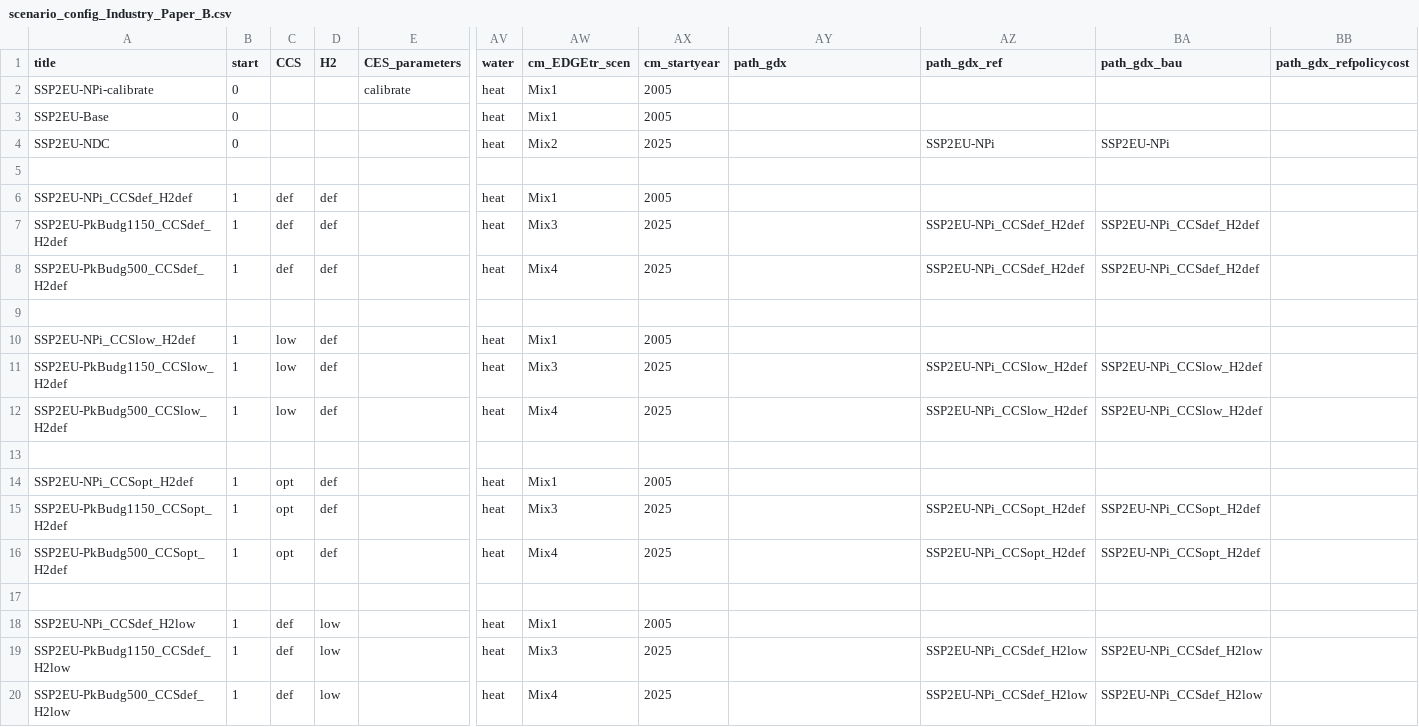
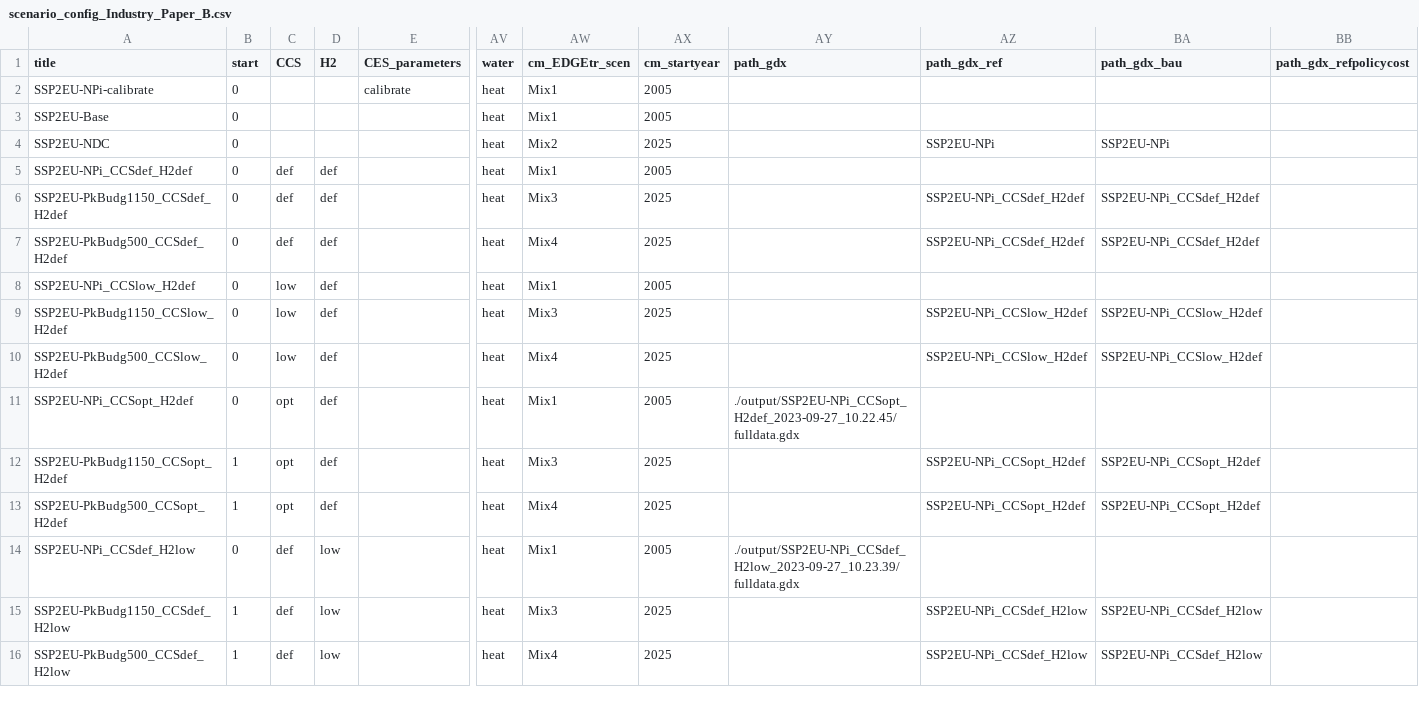
Before and after one commit to 0UmfHxcvx5J7JoaOhFSs5mncnisTJJ6q/remind, a CSV file: config/scenario_config_Industry_Paper_B.csv, drawn as a sheet; only a part is shown, gaps mark what is left out; removed rows and columns are numbered as before the commit, all else as after; rows hold the shown columns only; the diff covers the shown part only; the diff names each change by its address in the sheet, - before the commit and + after, or states it on an @@ line.

```diff
--- a/config/scenario_config_Industry_Paper_B.csv
+++ b/config/scenario_config_Industry_Paper_B.csv
-row 5: (empty)
-B5:B7 (start): 1
+B5:B7 (start): 0
-row 9: (empty)
-B8:B10 (start): 1
+B8:B10 (start): 0
-row 13: (empty)
-B11 (start): 1
+B11 (start): 0
-AY11 (path_gdx): (empty)
+AY11 (path_gdx): ./output/SSP2EU-NPi_CCSopt_H2def_2023-09-27_10.22.45/fulldata.gdx
-row 17: (empty)
-B14 (start): 1
+B14 (start): 0
-AY14 (path_gdx): (empty)
+AY14 (path_gdx): ./output/SSP2EU-NPi_CCSdef_H2low_2023-09-27_10.23.39/fulldata.gdx
```
Also changed, not shown: 5 removed rows and 16 edited cells elsewhere in this file.
